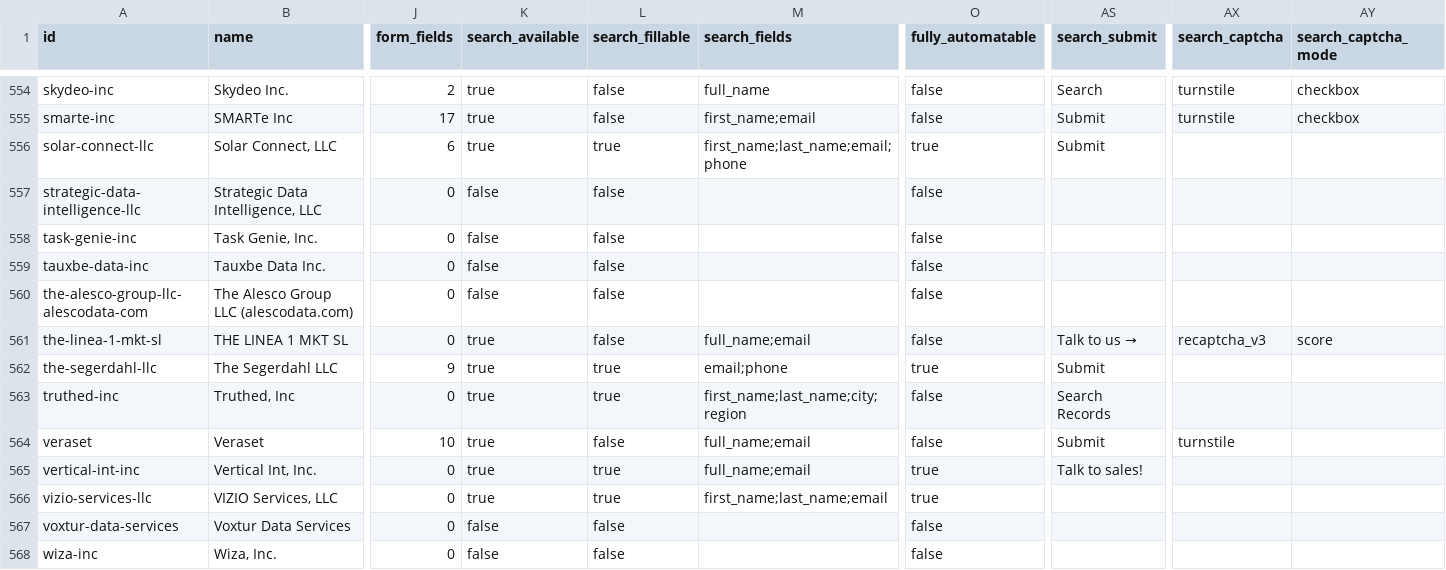
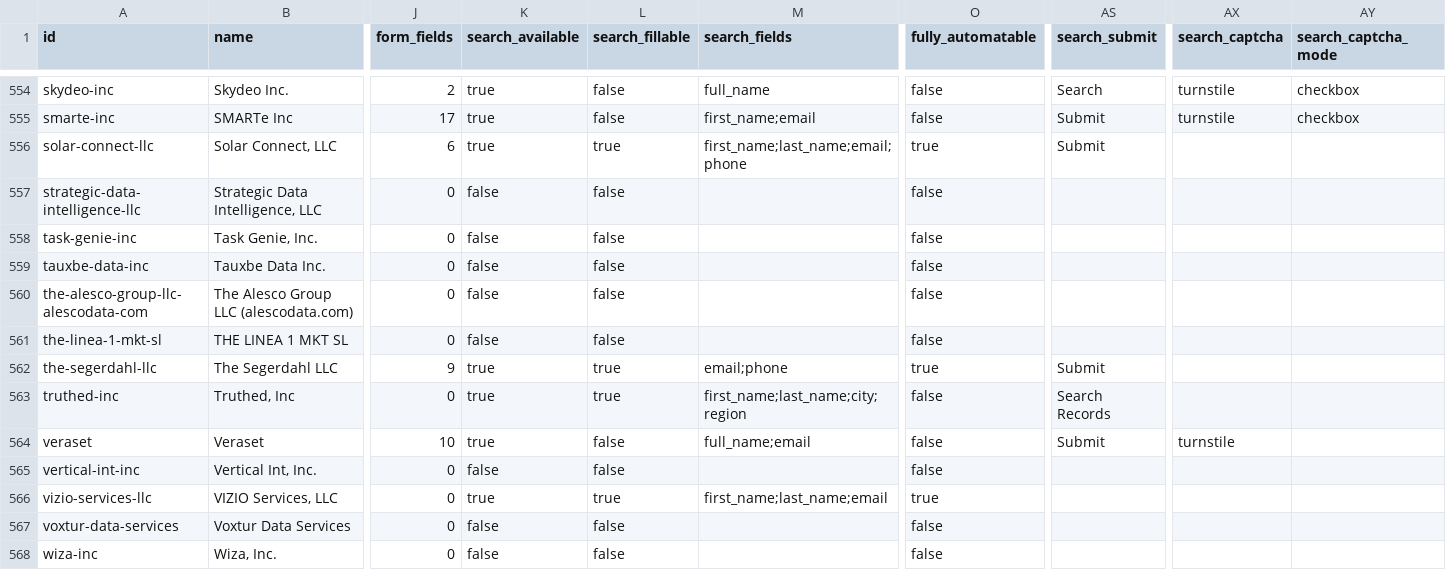
Before and after one commit to cvs0/data-brokers-list, a CSV file: data/v4/brokers.csv, drawn as a sheet; only a part is shown, gaps mark what is left out; the diff covers the shown part only; the diff names each change by its address in the sheet, - before the commit and + after, or states it on an @@ line.

Commit message:
v4: clear 29 stored "search" forms that are contact, demo, sign-up, or opt-out forms (batch 3)
The label rules tagged First Name / Last Name / Name on sales, demo,
newsletter, and contact forms, and on brokers' own opt-out and unsubscribe
forms, so Frame's planner treated them as name searches. Searching them would
type the person's name into a sales lead or a partial privacy request and
read the response as a result.

v4-search-forms.json entries marked not_a_person_search reset the stored
search to method none (no public search), keeping the form's state list in
location.search_regions. The evidence is each stored form's own submit button
and controls.

Recompiled with --compile-only: only these 29 records change (search,
automation), plus counts. Check date kept.

```diff
--- a/data/v4/brokers.csv
+++ b/data/v4/brokers.csv
-K561 (search_available): true
+K561 (search_available): false
-M561 (search_fields): full_name;email
+M561 (search_fields): (empty)
-AS561 (search_submit): Talk to us
+AS561 (search_submit): → (empty)
-AX561 (search_captcha): recaptcha_v3
+AX561 (search_captcha): (empty)
-AY561 (search_captcha_mode): score
+AY561 (search_captcha_mode): (empty)
-K565 (search_available): true
+K565 (search_available): false
-L565 (search_fillable): true
+L565 (search_fillable): false
-M565 (search_fields): full_name;email
+M565 (search_fields): (empty)
-O565 (fully_automatable): true
+O565 (fully_automatable): false
-AS565 (search_submit): Talk to sales!
+AS565 (search_submit): (empty)
```
Also changed, not shown: 154 edited cells elsewhere in this file, data/v4/removal-blockers.csv, 4 other files.
